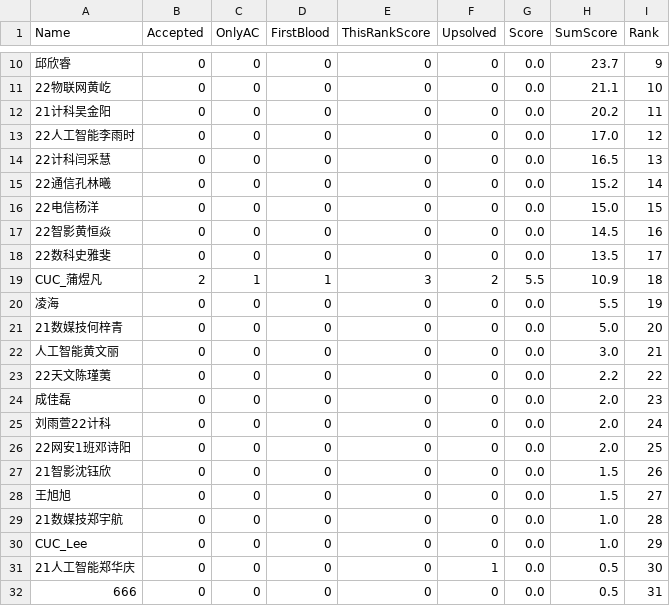
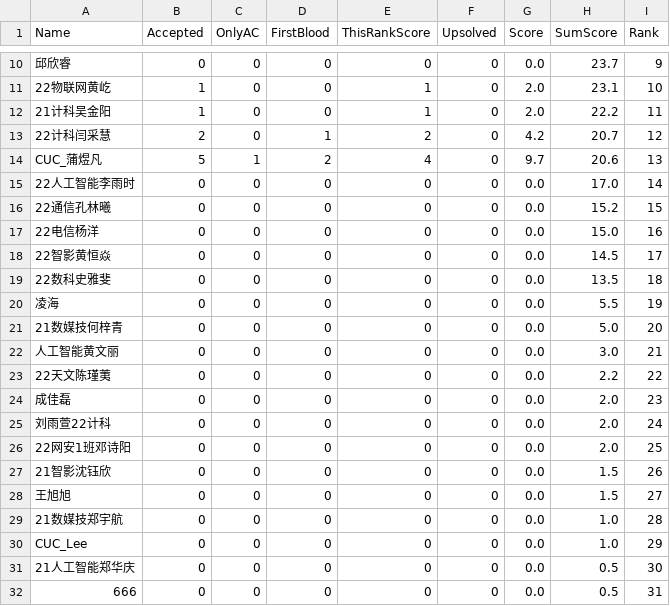
Before and after one commit to dukerki/VJudge-Spider-on-TravisCI, a CSV file: out.csv, drawn as a sheet; only a part is shown, gaps mark what is left out; the diff covers the shown part only.

```diff
--- a/out.csv
+++ b/out.csv
@@ -10,11 +10,11 @@ Name, Accepted, OnlyAC, FirstBlood, ThisRankScore, Upsolved, Score, SumScore, Ra
 邱欣睿,0,0,0,0,0,0.0,23.7,9
-22物联网黄屹,0,0,0,0,0,0.0,21.1,10
-21计科吴金阳,0,0,0,0,0,0.0,20.2,11
-22人工智能李雨时,0,0,0,0,0,0.0,17.0,12
-22计科闫采慧,0,0,0,0,0,0.0,16.5,13
-22通信孔林曦,0,0,0,0,0,0.0,15.2,14
-22电信杨洋,0,0,0,0,0,0.0,15.0,15
-22智影黄恒焱,0,0,0,0,0,0.0,14.5,16
-22数科史雅斐,0,0,0,0,0,0.0,13.5,17
-CUC_蒲煜凡,2,1,1,3,2,5.5,10.9,18
+22物联网黄屹,1,0,0,1,0,2.0,23.1,10
+21计科吴金阳,1,0,0,1,0,2.0,22.2,11
+22计科闫采慧,2,0,1,2,0,4.2,20.7,12
+CUC_蒲煜凡,5,1,2,4,0,9.7,20.6,13
+22人工智能李雨时,0,0,0,0,0,0.0,17.0,14
+22通信孔林曦,0,0,0,0,0,0.0,15.2,15
+22电信杨洋,0,0,0,0,0,0.0,15.0,16
+22智影黄恒焱,0,0,0,0,0,0.0,14.5,17
+22数科史雅斐,0,0,0,0,0,0.0,13.5,18
 凌海,0,0,0,0,0,0.0,5.5,19
@@ -30,3 +30,3 @@ CUC_蒲煜凡,2,1,1,3,2,5.5,10.9,18
 CUC_Lee,0,0,0,0,0,0.0,1.0,29
-21人工智能郑华庆,0,0,0,0,1,0.0,0.5,30
+21人工智能郑华庆,0,0,0,0,0,0.0,0.5,30
 666,0,0,0,0,0,0.0,0.5,31
```
Also changed, not shown: 2 added rows, 2 removed rows and 29 edited cells elsewhere in this file, ContestRecord.csv, 1 other file.
